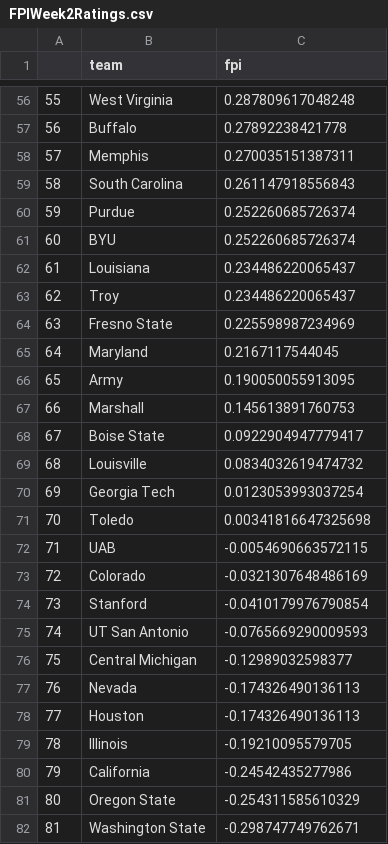
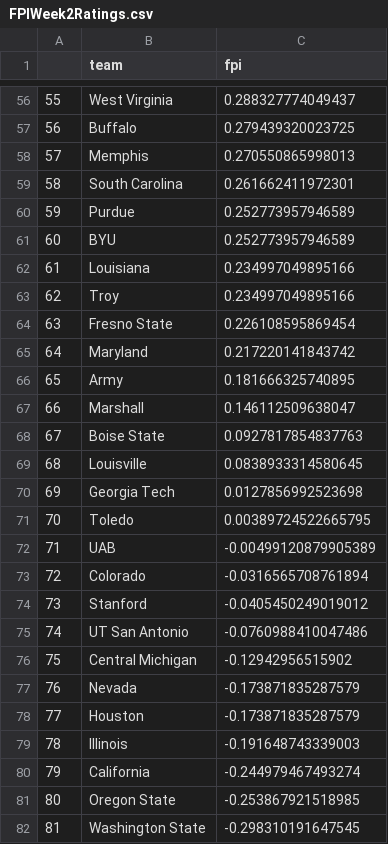
Before and after one commit to StevenPlai/CFB-Composite, a CSV file: Archived Ratings/FPI/FPIWeek2Ratings.csv, drawn as a sheet; only a part is shown, gaps mark what is left out; the diff covers the shown part only.

```diff
--- a/Archived Ratings/FPI/FPIWeek2Ratings.csv
+++ b/Archived Ratings/FPI/FPIWeek2Ratings.csv
@@ -56,27 +56,27 @@
-"55","West Virginia",0.287809617048248
-"56","Buffalo",0.27892238421778
-"57","Memphis",0.270035151387311
-"58","South Carolina",0.261147918556843
-"59","Purdue",0.252260685726374
-"60","BYU",0.252260685726374
-"61","Louisiana",0.234486220065437
-"62","Troy",0.234486220065437
-"63","Fresno State",0.225598987234969
-"64","Maryland",0.2167117544045
-"65","Army",0.190050055913095
-"66","Marshall",0.145613891760753
-"67","Boise State",0.0922904947779417
-"68","Louisville",0.0834032619474732
-"69","Georgia Tech",0.0123053993037254
-"70","Toledo",0.00341816647325698
-"71","UAB",-0.0054690663572115
-"72","Colorado",-0.0321307648486169
-"73","Stanford",-0.0410179976790854
-"74","UT San Antonio",-0.0765669290009593
-"75","Central Michigan",-0.12989032598377
-"76","Nevada",-0.174326490136113
-"77","Houston",-0.174326490136113
-"78","Illinois",-0.19210095579705
-"79","California",-0.24542435277986
-"80","Oregon State",-0.254311585610329
-"81","Washington State",-0.298747749762671
+"55","West Virginia",0.288327774049437
+"56","Buffalo",0.279439320023725
+"57","Memphis",0.270550865998013
+"58","South Carolina",0.261662411972301
+"59","Purdue",0.252773957946589
+"60","BYU",0.252773957946589
+"61","Louisiana",0.234997049895166
+"62","Troy",0.234997049895166
+"63","Fresno State",0.226108595869454
+"64","Maryland",0.217220141843742
+"65","Army",0.181666325740895
+"66","Marshall",0.146112509638047
+"67","Boise State",0.0927817854837763
+"68","Louisville",0.0838933314580645
+"69","Georgia Tech",0.0127856992523698
+"70","Toledo",0.00389724522665795
+"71","UAB",-0.00499120879905389
+"72","Colorado",-0.0316565708761894
+"73","Stanford",-0.0405450249019012
+"74","UT San Antonio",-0.0760988410047486
+"75","Central Michigan",-0.12942956515902
+"76","Nevada",-0.173871835287579
+"77","Houston",-0.173871835287579
+"78","Illinois",-0.191648743339003
+"79","California",-0.244979467493274
+"80","Oregon State",-0.253867921518985
+"81","Washington State",-0.298310191647545
```
Also changed, not shown: 105 edited cells elsewhere in this file, Team Name Key.csv, 11 other files.
